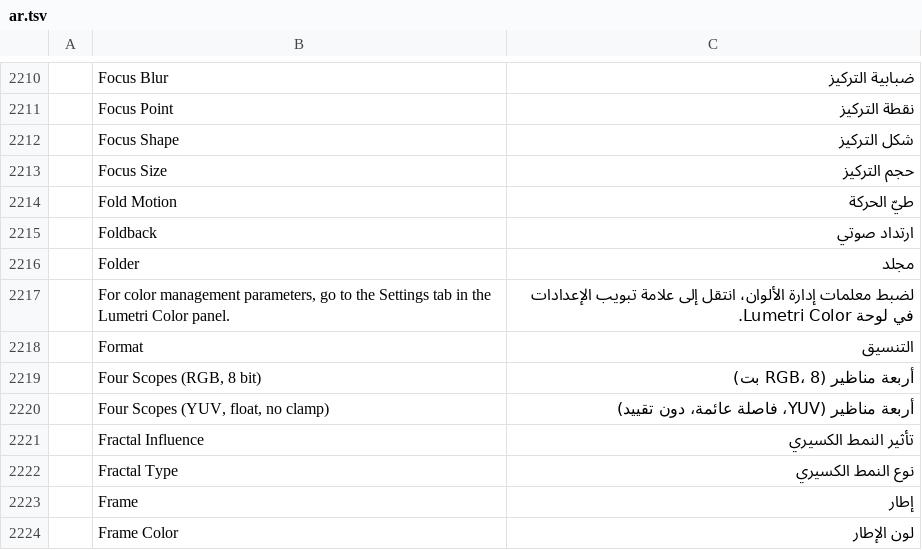
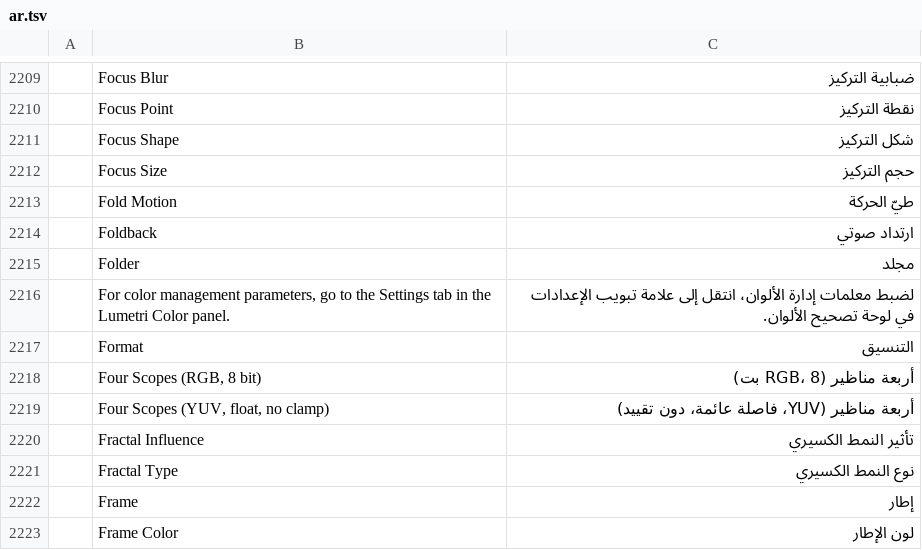
Before and after one commit to myt35269-coder/FilmCraft-Arabic, a TSV file: crates/ui-egui/src/i18n/ar.tsv, drawn as a sheet; only a part is shown, gaps mark what is left out; the diff covers the shown part only.

```diff
--- a/crates/ui-egui/src/i18n/ar.tsv
+++ b/crates/ui-egui/src/i18n/ar.tsv
@@ -2216,3 +2215,3 @@
 	Folder	مجلد
-	For color management parameters, go to the Settings tab in the Lumetri Color panel.	لضبط معلمات إدارة الألوان، انتقل إلى علامة تبويب الإعدادات في لوحة Lumetri Color.
+	For color management parameters, go to the Settings tab in the Lumetri Color panel.	لضبط معلمات إدارة الألوان، انتقل إلى علامة تبويب الإعدادات في لوحة تصحيح الألوان.
 	Format	التنسيق
```
Also changed, not shown: 2 added rows, 3 removed rows and 2 edited cells elsewhere in this file, 6 other files.
